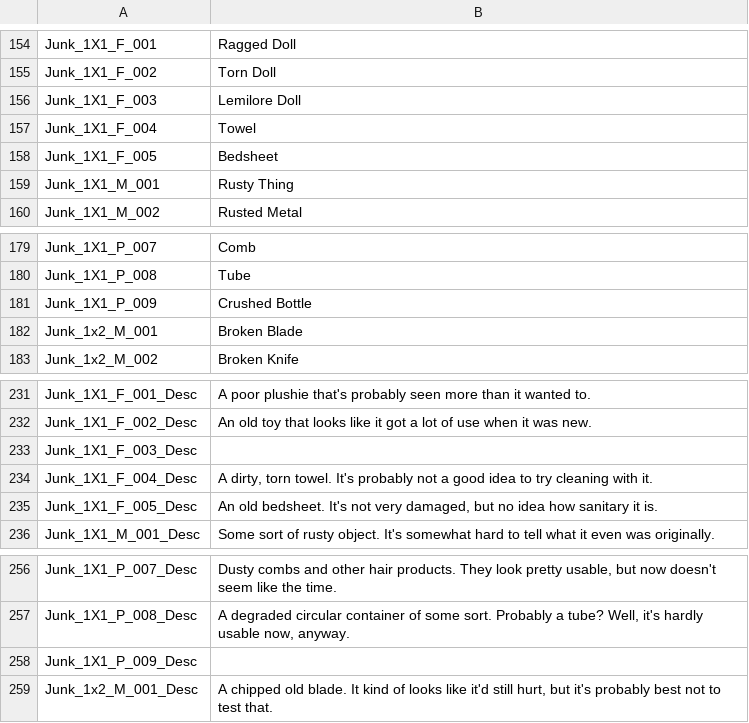
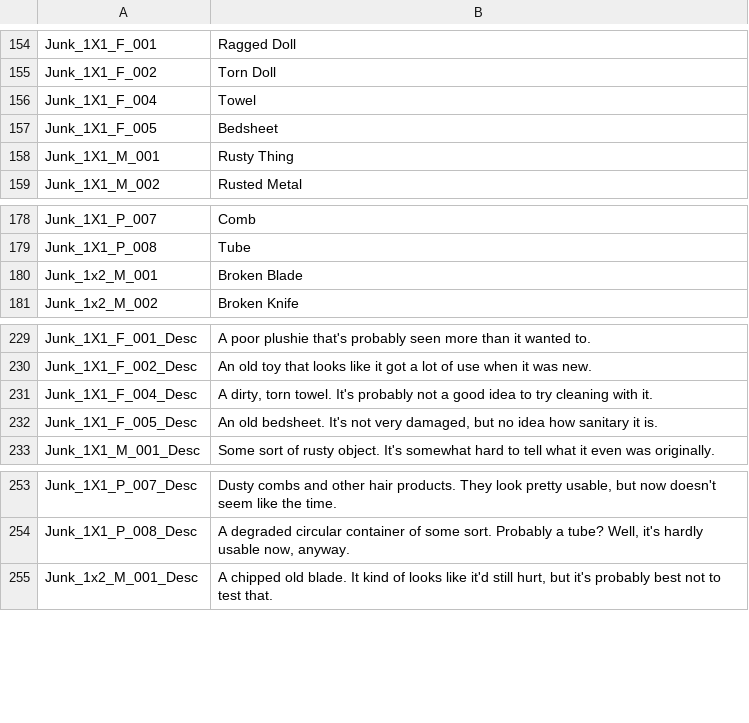
Before and after one commit to Pixellore/localization, a CSV file: ItemTextAsset_001_Default.csv, drawn as a sheet; only a part is shown, gaps mark what is left out.

Commit message:
Removed obsolete items

```diff
--- a/ItemTextAsset_001_Default.csv
+++ b/ItemTextAsset_001_Default.csv
@@ -155,3 +155,2 @@ Junk_1X1_F_001,Ragged Doll
 Junk_1X1_F_002,Torn Doll
-Junk_1X1_F_003,Lemilore Doll
 Junk_1X1_F_004,Towel
@@ -180,3 +179,2 @@ Junk_1X1_P_007,Comb
 Junk_1X1_P_008,Tube
-Junk_1X1_P_009,Crushed Bottle
 Junk_1x2_M_001,Broken Blade
@@ -232,3 +230,2 @@ Junk_1X1_F_001_Desc,A poor plushie that's probably seen more than it wanted to.
 Junk_1X1_F_002_Desc,An old toy that looks like it got a lot of use when it was new.
-Junk_1X1_F_003_Desc,
 Junk_1X1_F_004_Desc,"A dirty, torn towel. It's probably not a good idea to try cleaning with it."
@@ -257,3 +254,2 @@ Junk_1X1_P_007_Desc,"Dusty combs and other hair products. They look pretty usabl
 Junk_1X1_P_008_Desc,"A degraded circular container of some sort. Probably a tube? Well, it's hardly usable now, anyway."
-Junk_1X1_P_009_Desc,
 Junk_1x2_M_001_Desc,"A chipped old blade. It kind of looks like it'd still hurt, but it's probably best not to test that."
```
